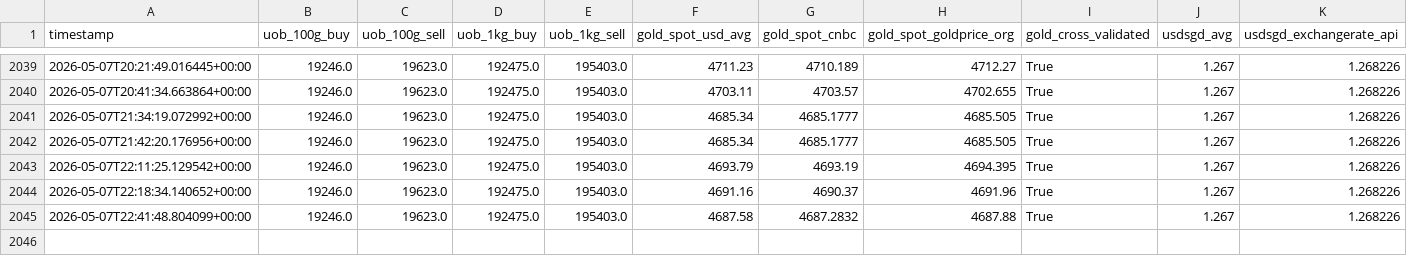
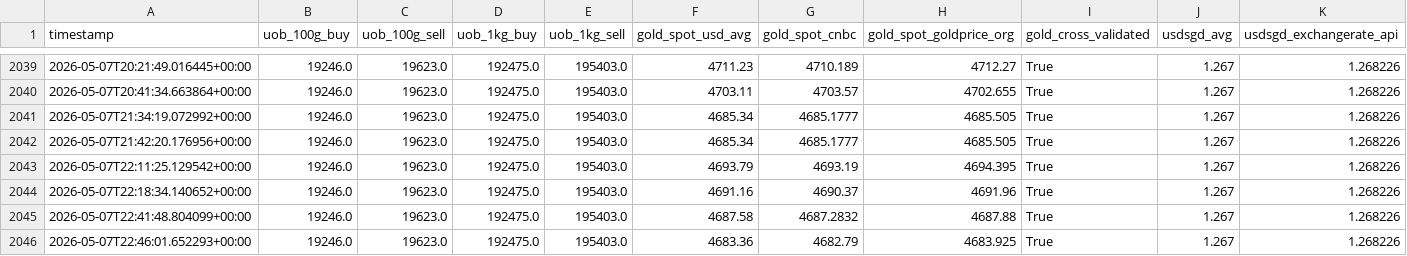
Before and after one commit to BBJcaptain/keju2, a CSV file: data/2026.csv, drawn as a sheet; only a part is shown, gaps mark what is left out; rows hold the shown columns only; the diff names each change by its address in the sheet, - before the commit and + after, or states it on an @@ line.

```diff
--- a/data/2026.csv
+++ b/data/2026.csv
+row 2046: 2026-05-07T22:46:01.652293+00:00 | 19246.0 | 19623.0 | 192475.0 | 195403.0 | 4683.36 | 4682.79 | 4683.925 | True | 1.267 | 1.268226
```
Also changed, not shown: data/2026-05.csv, 2 other files.
